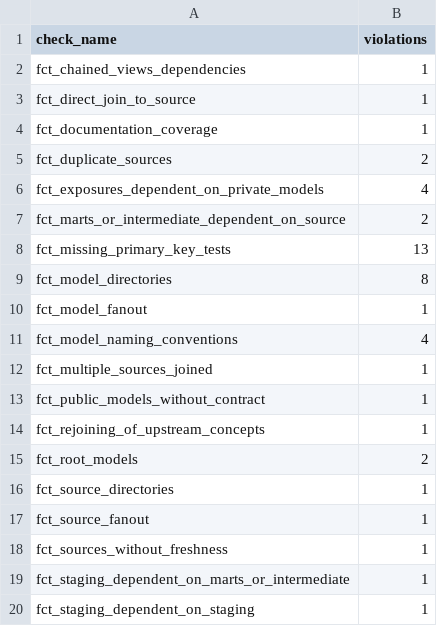
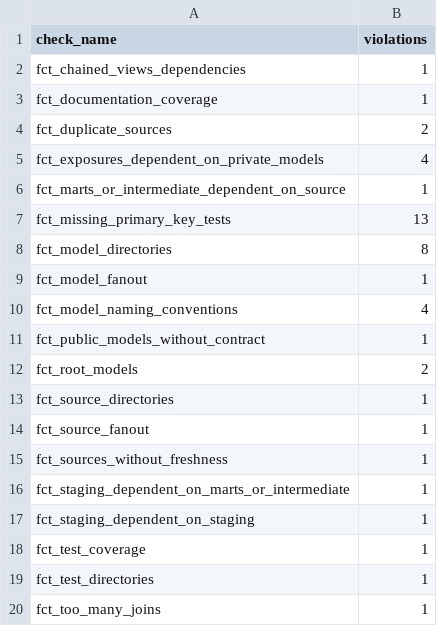
Before and after one commit to dbt-labs/dbt-project-evaluator, a CSV file: integration_tests_checks/parity_1x/expected_violations.csv, drawn as a sheet; only a part is shown; the shorter side is filled out with more unchanged rows.

Commit message:
Let exceptions match any column of a check
An entry of dbt_project_evaluator_exceptions is either a string, matched
against the resource a violation points at, or a mapping from columns of the
check to patterns. All the keys of a mapping must match, so
{name: stg_a, parent: stg_b} accepts exactly one pair; separate entries and
several patterns for a column are alternatives. A column that is a list
matches when any of its elements does.

fct_direct_join_to_source, fct_multiple_sources_joined, fct_model_fanout and
fct_source_fanout used to return the number of parents or children; they now
return the names, as 1.x did, so that exceptions can target them.

Invalid column names, empty mappings and entries without a pattern are
compile errors; a column the check does not return fails with the list of
the columns it does. The fixtures cover each of these, the AND semantics
and list columns.

```diff
--- a/integration_tests_checks/parity_1x/expected_violations.csv
+++ b/integration_tests_checks/parity_1x/expected_violations.csv
@@ -2,3 +2,2 @@ check_name,violations
 fct_chained_views_dependencies,1
-fct_direct_join_to_source,1
 fct_documentation_coverage,1
@@ -6,3 +5,3 @@ fct_duplicate_sources,2
 fct_exposures_dependent_on_private_models,4
-fct_marts_or_intermediate_dependent_on_source,2
+fct_marts_or_intermediate_dependent_on_source,1
 fct_missing_primary_key_tests,13
@@ -11,5 +10,3 @@ fct_model_fanout,1
 fct_model_naming_conventions,4
-fct_multiple_sources_joined,1
 fct_public_models_without_contract,1
-fct_rejoining_of_upstream_concepts,1
 fct_root_models,2
```
Also changed, not shown: 7 other files.
